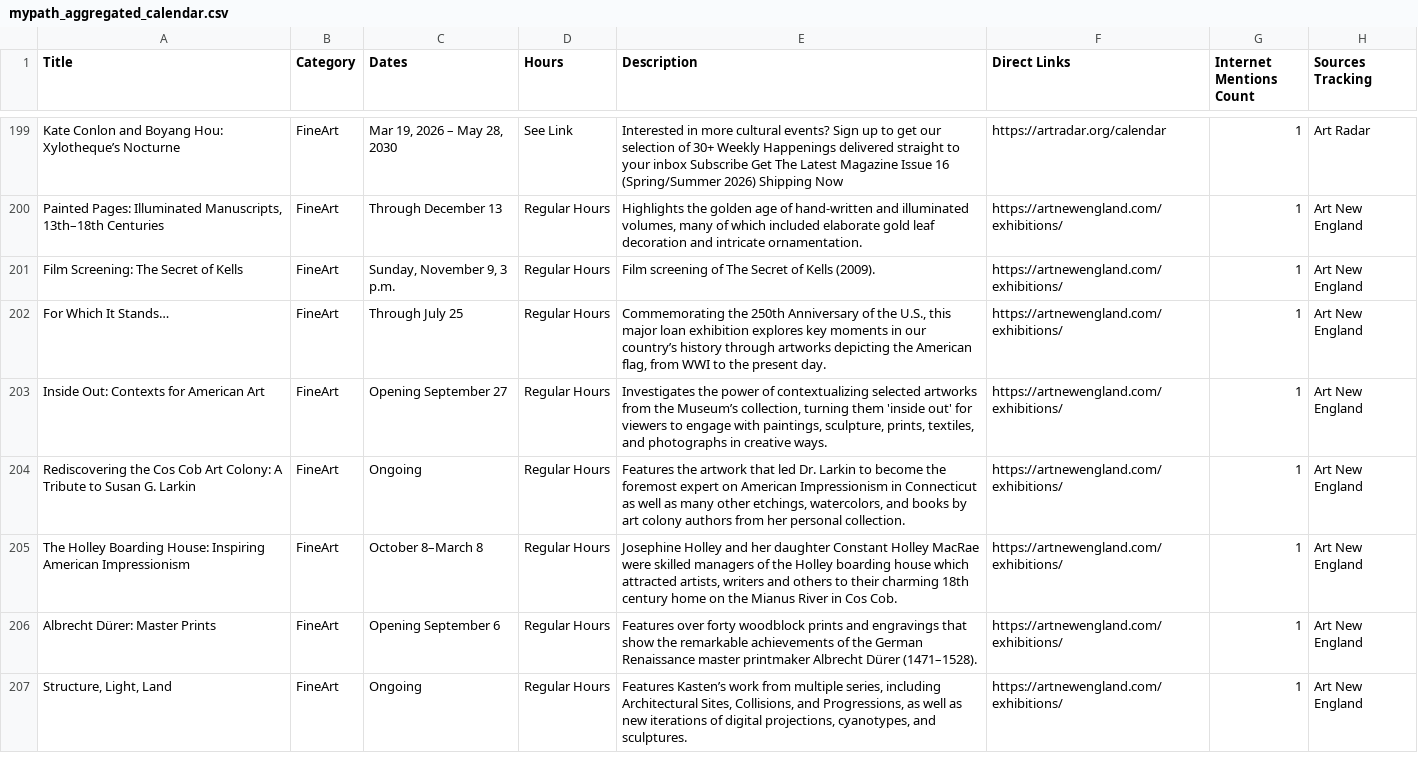
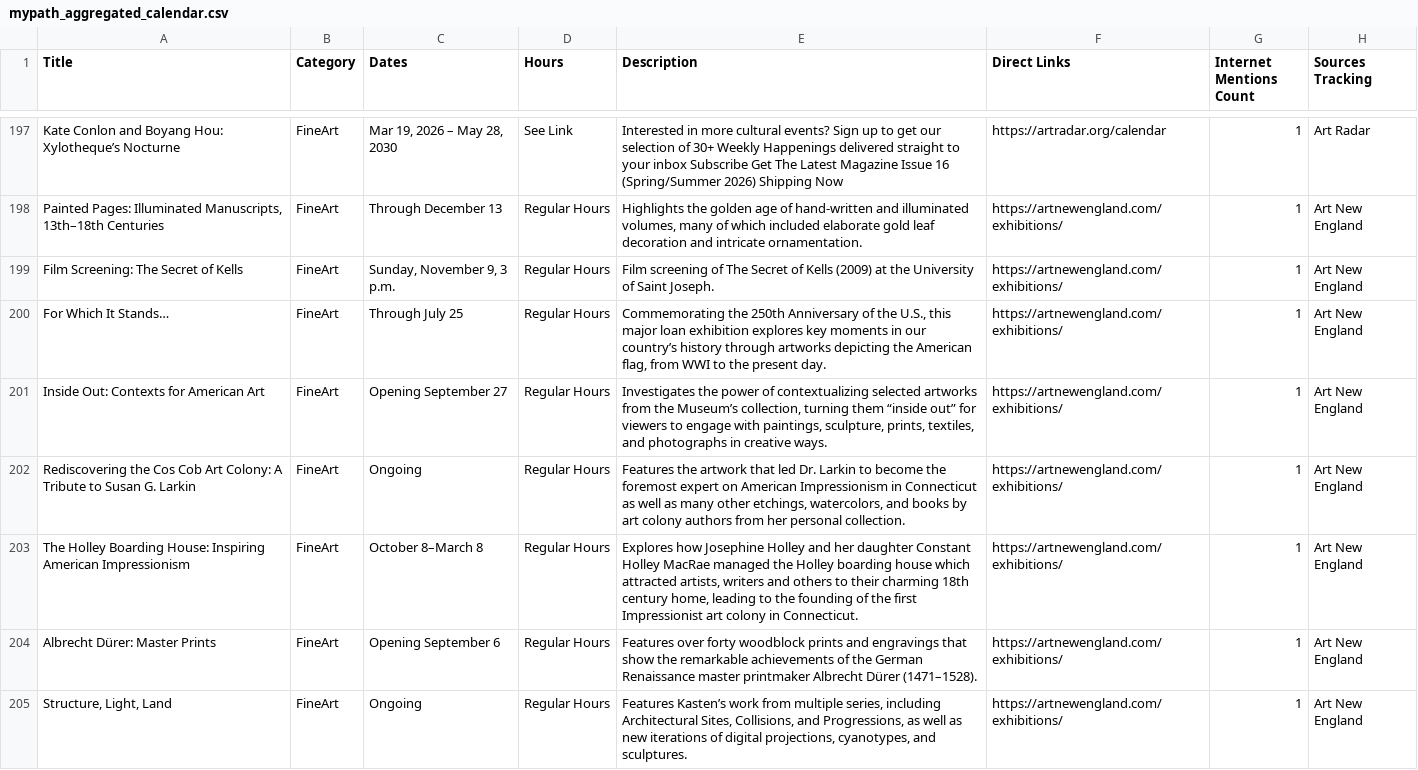
Before and after one commit to sonicgrass/MyPath, a CSV file: mypath_aggregated_calendar.csv, drawn as a sheet; only a part is shown, gaps mark what is left out; the diff covers the shown part only.

```diff
--- a/mypath_aggregated_calendar.csv
+++ b/mypath_aggregated_calendar.csv
@@ -200,7 +198,7 @@ Kate Conlon and Boyang Hou: Xylotheque’s Nocturne,FineArt,"Mar 19, 2026 – Ma
 "Painted Pages: Illuminated Manuscripts, 13th–18th Centuries",FineArt,Through December 13,Regular Hours,"Highlights the golden age of hand-written and illuminated volumes, many of which included elaborate gold leaf decoration and intricate ornamentation.",https://artnewengland.com/exhibitions/,1,Art New England
-Film Screening: The Secret of Kells,FineArt,"Sunday, November 9, 3 p.m.",Regular Hours,Film screening of The Secret of Kells (2009).,https://artnewengland.com/exhibitions/,1,Art New England
+Film Screening: The Secret of Kells,FineArt,"Sunday, November 9, 3 p.m.",Regular Hours,Film screening of The Secret of Kells (2009) at the University of Saint Joseph.,https://artnewengland.com/exhibitions/,1,Art New England
 For Which It Stands…,FineArt,Through July 25,Regular Hours,"Commemorating the 250th Anniversary of the U.S., this major loan exhibition explores key moments in our country’s history through artworks depicting the American flag, from WWI to the present day.",https://artnewengland.com/exhibitions/,1,Art New England
-Inside Out: Contexts for American Art,FineArt,Opening September 27,Regular Hours,"Investigates the power of contextualizing selected artworks from the Museum’s collection, turning them 'inside out' for viewers to engage with paintings, sculpture, prints, textiles, and photographs in creative ways.",https://artnewengland.com/exhibitions/,1,Art New England
+Inside Out: Contexts for American Art,FineArt,Opening September 27,Regular Hours,"Investigates the power of contextualizing selected artworks from the Museum’s collection, turning them “inside out” for viewers to engage with paintings, sculpture, prints, textiles, and photographs in creative ways.",https://artnewengland.com/exhibitions/,1,Art New England
 Rediscovering the Cos Cob Art Colony: A Tribute to Susan G. Larkin,FineArt,Ongoing,Regular Hours,"Features the artwork that led Dr. Larkin to become the foremost expert on American Impressionism in Connecticut as well as many other etchings, watercolors, and books by art colony authors from her personal collection.",https://artnewengland.com/exhibitions/,1,Art New England
-The Holley Boarding House: Inspiring American Impressionism,FineArt,October 8–March 8,Regular Hours,"Josephine Holley and her daughter Constant Holley MacRae were skilled managers of the Holley boarding house which attracted artists, writers and others to their charming 18th century home on the Mianus River in Cos Cob.",https://artnewengland.com/exhibitions/,1,Art New England
+The Holley Boarding House: Inspiring American Impressionism,FineArt,October 8–March 8,Regular Hours,"Explores how Josephine Holley and her daughter Constant Holley MacRae managed the Holley boarding house which attracted artists, writers and others to their charming 18th century home, leading to the founding of the first Impressionist art colony in Connecticut.",https://artnewengland.com/exhibitions/,1,Art New England
 Albrecht Dürer: Master Prints,FineArt,Opening September 6,Regular Hours,Features over forty woodblock prints and engravings that show the remarkable achievements of the German Renaissance master printmaker Albrecht Dürer (1471–1528).,https://artnewengland.com/exhibitions/,1,Art New England
```
Also changed, not shown: 1 added row, 2 removed rows and 72 edited cells elsewhere in this file.
